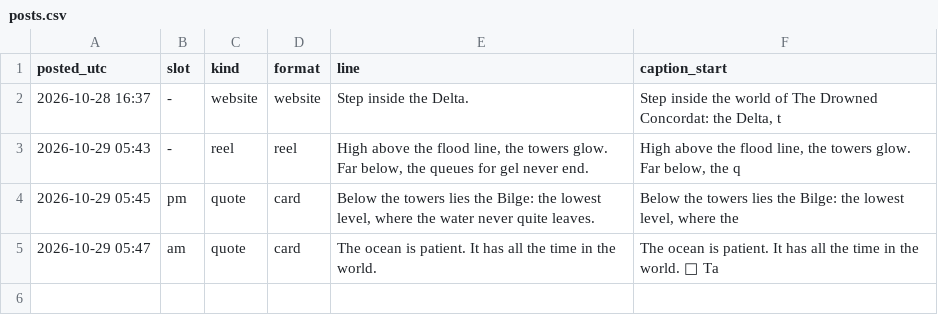
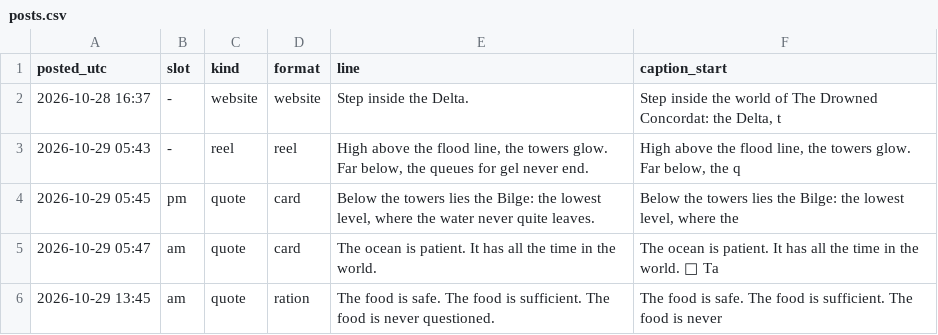
Before and after one commit to somhairlemaccormick-collab/The-Drowned-Concordat-Promo, a CSV file: log/posts.csv, drawn as a sheet.

```diff
--- a/log/posts.csv
+++ b/log/posts.csv
@@ -5 +5,2 @@ posted_utc,slot,kind,format,line,caption_start
 2026-10-29 05:47,am,quote,card,The ocean is patient. It has all the time in the world.,The ocean is patient. It has all the time in the world. 💬 Ta
+2026-10-29 13:45,am,quote,ration,The food is safe. The food is sufficient. The food is never questioned.,The food is safe. The food is sufficient. The food is never
```
Also changed, not shown: 1 other file.
